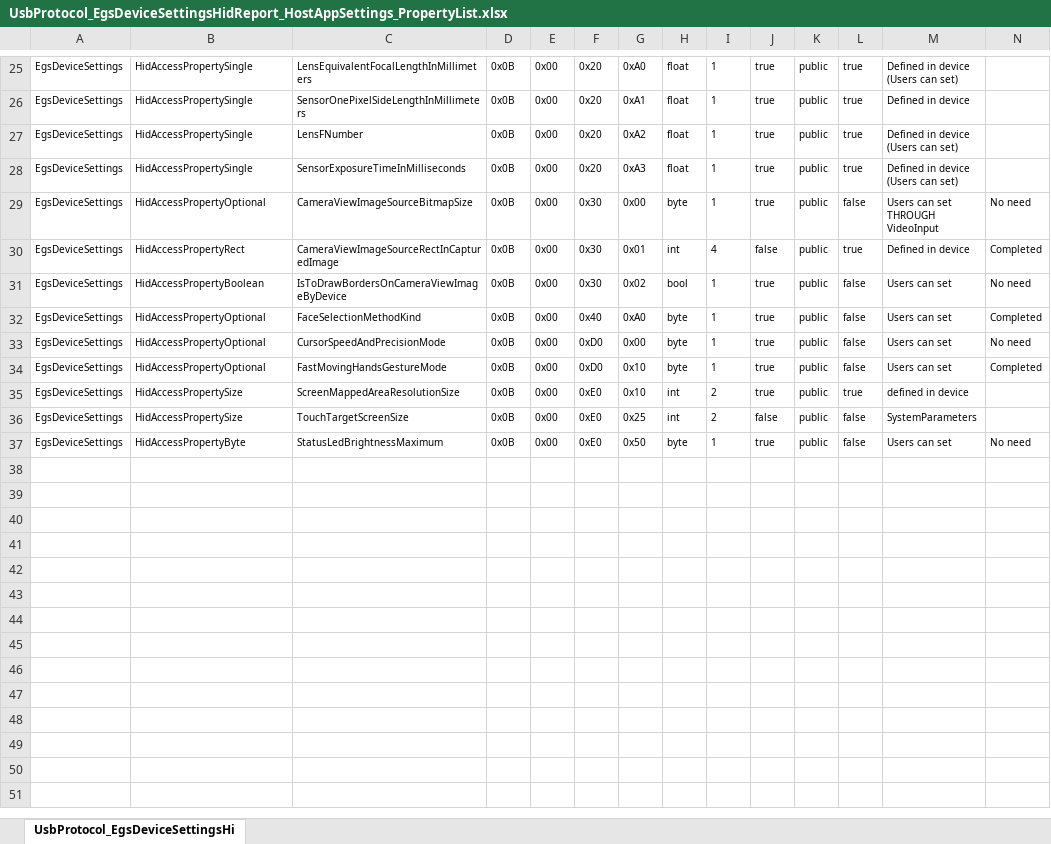
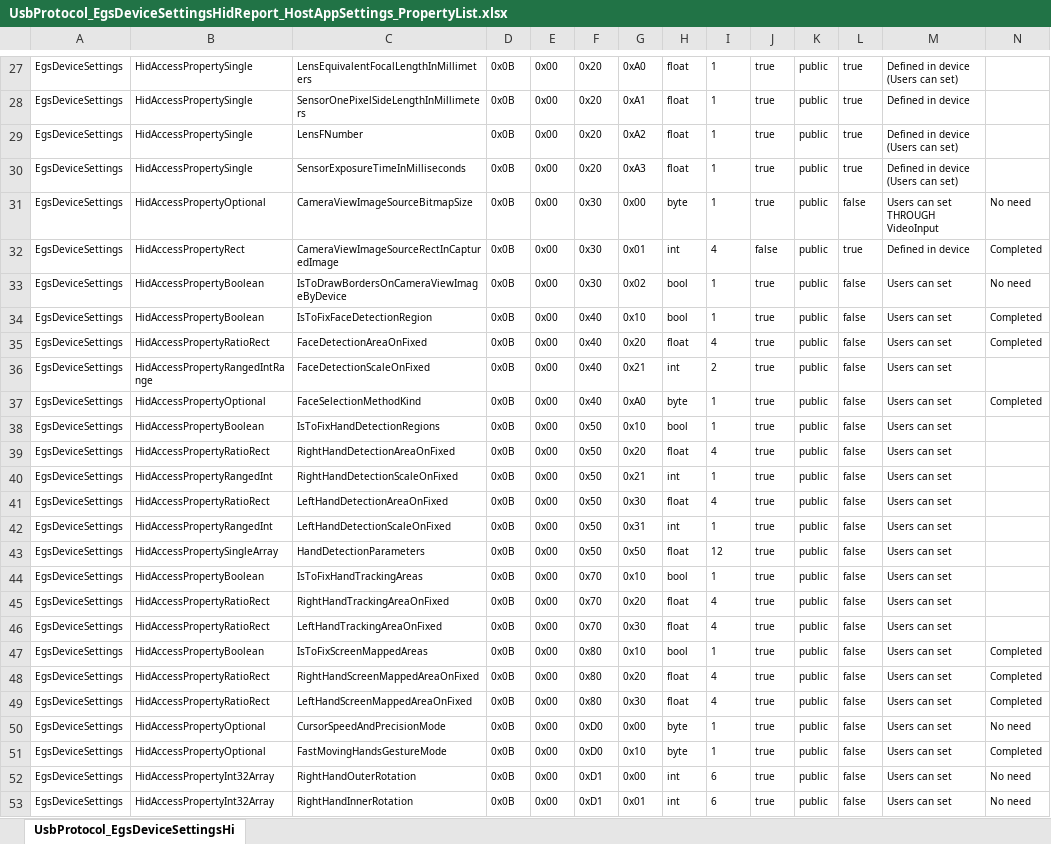
Before and after one commit to exvisioncorp/egs-host-applications-windows, an Excel workbook: Documents/UsbProtocol_EgsDeviceSettingsHidReport_HostAppSettings_PropertyList.xlsx, sheet UsbProtocol_EgsDeviceSettingsHi, drawn as a sheet; only a part is shown, gaps mark what is left out; the shorter side is filled out with more unchanged rows; values as stored, in another font and other column widths than the file's, no borders; rows hold the shown columns only; the diff covers the shown part only; the diff names each change by its address in the sheet, - before the commit and + after, or states it on an @@ line.

Commit message:
update UsbProtocol_EgsDeviceSettingsHidReport_HostAppSettings_PropertyList.xlsx and SDK dlls

```diff
--- a/Documents/UsbProtocol_EgsDeviceSettingsHidReport_HostAppSettings_PropertyList.xlsx (sheet UsbProtocol_EgsDeviceSettingsHi)
+++ b/Documents/UsbProtocol_EgsDeviceSettingsHidReport_HostAppSettings_PropertyList.xlsx (sheet UsbProtocol_EgsDeviceSettingsHi)
+row 34: EgsDeviceSettings | HidAccessPropertyBoolean | IsToFixFaceDetectionRegion | 0x0B | 0x00 | 0x40 | 0x10 | bool | 1 | true | public | false | Users can set | Completed
+row 35: EgsDeviceSettings | HidAccessPropertyRatioRect | FaceDetectionAreaOnFixed | 0x0B | 0x00 | 0x40 | 0x20 | float | 4 | true | public | false | Users can set | Completed
+row 36: EgsDeviceSettings | HidAccessPropertyRangedIntRange | FaceDetectionScaleOnFixed | 0x0B | 0x00 | 0x40 | 0x21 | int | 2 | true | public | false | Users can set
+row 38: EgsDeviceSettings | HidAccessPropertyBoolean | IsToFixHandDetectionRegions | 0x0B | 0x00 | 0x50 | 0x10 | bool | 1 | true | public | false | Users can set
+row 39: EgsDeviceSettings | HidAccessPropertyRatioRect | RightHandDetectionAreaOnFixed | 0x0B | 0x00 | 0x50 | 0x20 | float | 4 | true | public | false | Users can set
+row 40: EgsDeviceSettings | HidAccessPropertyRangedInt | RightHandDetectionScaleOnFixed | 0x0B | 0x00 | 0x50 | 0x21 | int | 1 | true | public | false | Users can set
+row 41: EgsDeviceSettings | HidAccessPropertyRatioRect | LeftHandDetectionAreaOnFixed | 0x0B | 0x00 | 0x50 | 0x30 | float | 4 | true | public | false | Users can set
+row 42: EgsDeviceSettings | HidAccessPropertyRangedInt | LeftHandDetectionScaleOnFixed | 0x0B | 0x00 | 0x50 | 0x31 | int | 1 | true | public | false | Users can set
+row 43: EgsDeviceSettings | HidAccessPropertySingleArray | HandDetectionParameters | 0x0B | 0x00 | 0x50 | 0x50 | float | 12 | true | public | false | Users can set
+row 44: EgsDeviceSettings | HidAccessPropertyBoolean | IsToFixHandTrackingAreas | 0x0B | 0x00 | 0x70 | 0x10 | bool | 1 | true | public | false | Users can set
+row 45: EgsDeviceSettings | HidAccessPropertyRatioRect | RightHandTrackingAreaOnFixed | 0x0B | 0x00 | 0x70 | 0x20 | float | 4 | true | public | false | Users can set
+row 46: EgsDeviceSettings | HidAccessPropertyRatioRect | LeftHandTrackingAreaOnFixed | 0x0B | 0x00 | 0x70 | 0x30 | float | 4 | true | public | false | Users can set
+row 47: EgsDeviceSettings | HidAccessPropertyBoolean | IsToFixScreenMappedAreas | 0x0B | 0x00 | 0x80 | 0x10 | bool | 1 | true | public | false | Users can set | Completed
+row 48: EgsDeviceSettings | HidAccessPropertyRatioRect | RightHandScreenMappedAreaOnFixed | 0x0B | 0x00 | 0x80 | 0x20 | float | 4 | true | public | false | Users can set | Completed
+row 49: EgsDeviceSettings | HidAccessPropertyRatioRect | LeftHandScreenMappedAreaOnFixed | 0x0B | 0x00 | 0x80 | 0x30 | float | 4 | true | public | false | Users can set | Completed
+row 52: EgsDeviceSettings | HidAccessPropertyInt32Array | RightHandOuterRotation | 0x0B | 0x00 | 0xD1 | 0x00 | int | 6 | true | public | false | Users can set | No need
+row 53: EgsDeviceSettings | HidAccessPropertyInt32Array | RightHandInnerRotation | 0x0B | 0x00 | 0xD1 | 0x01 | int | 6 | true | public | false | Users can set | No need
```
Also changed, not shown: 6 added rows elsewhere in this sheet, 15 other files.
